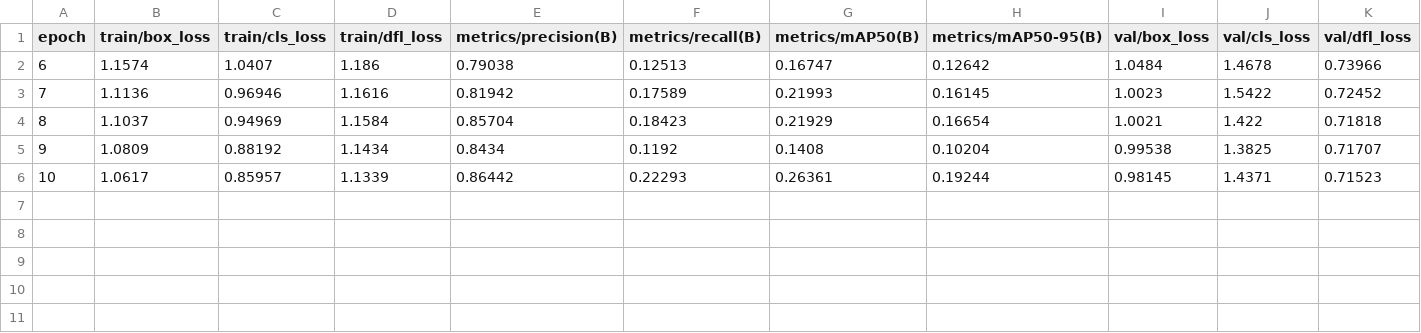
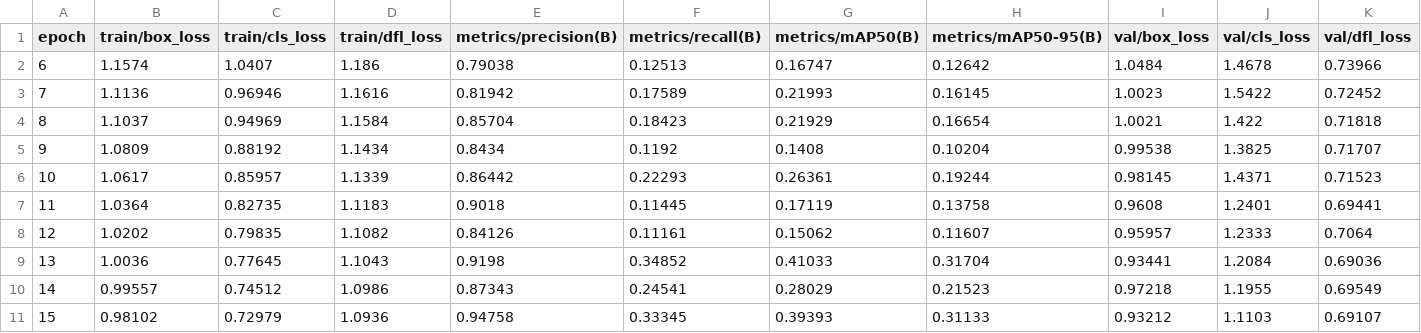
Before and after one commit to tzwpatryk/flying_objects_detection, a CSV file: runs/detect/train/results.csv, drawn as a sheet; only a part is shown; rows hold the shown columns only; the diff names each change by its address in the sheet, - before the commit and + after, or states it on an @@ line.

```diff
--- a/runs/detect/train/results.csv
+++ b/runs/detect/train/results.csv
+row 7: 11 | 1.0364 | 0.82735 | 1.1183 | 0.9018 | 0.11445 | 0.17119 | 0.13758 | 0.9608 | 1.2401 | 0.69441
+row 8: 12 | 1.0202 | 0.79835 | 1.1082 | 0.84126 | 0.11161 | 0.15062 | 0.11607 | 0.95957 | 1.2333 | 0.7064
+row 9: 13 | 1.0036 | 0.77645 | 1.1043 | 0.9198 | 0.34852 | 0.41033 | 0.31704 | 0.93441 | 1.2084 | 0.69036
+row 10: 14 | 0.99557 | 0.74512 | 1.0986 | 0.87343 | 0.24541 | 0.28029 | 0.21523 | 0.97218 | 1.1955 | 0.69549
+row 11: 15 | 0.98102 | 0.72979 | 1.0936 | 0.94758 | 0.33345 | 0.39393 | 0.31133 | 0.93212 | 1.1103 | 0.69107
```
Also changed, not shown: 5 other files.
